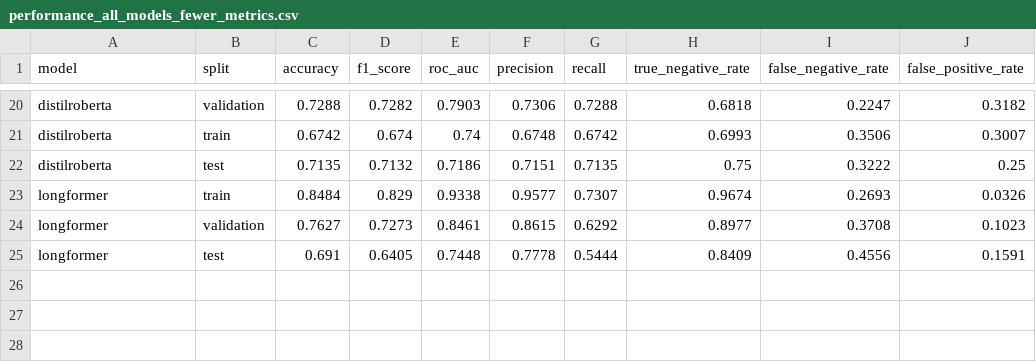
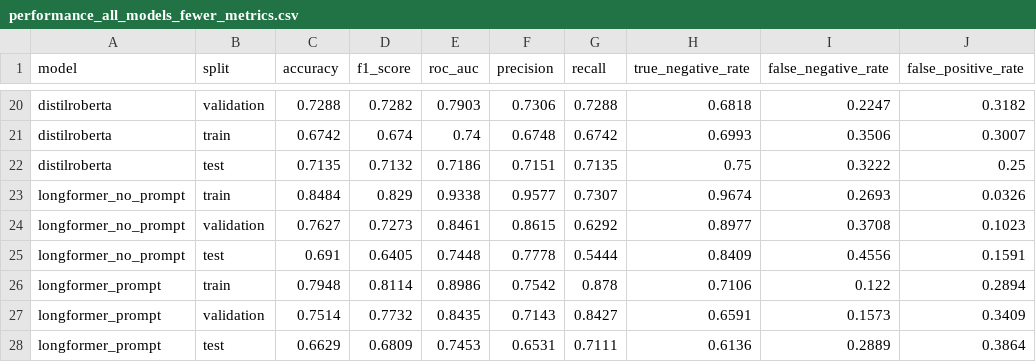
Before and after one commit to sigridbom/NLP_exam, a CSV file: 3_model_selection/output/performance_all_models_fewer_metrics.csv, drawn as a sheet; only a part is shown, gaps mark what is left out.

```diff
--- a/3_model_selection/output/performance_all_models_fewer_metrics.csv
+++ b/3_model_selection/output/performance_all_models_fewer_metrics.csv
@@ -22,4 +22,7 @@ distilroberta,train,0.6742,0.674,0.74,0.6748,0.6742,0.6993,0.3506,0.3007
 distilroberta,test,0.7135,0.7132,0.7186,0.7151,0.7135,0.75,0.3222,0.25
-longformer,train,0.8484,0.829,0.9338,0.9577,0.7307,0.9674,0.2693,0.0326
-longformer,validation,0.7627,0.7273,0.8461,0.8615,0.6292,0.8977,0.3708,0.1023
-longformer,test,0.691,0.6405,0.7448,0.7778,0.5444,0.8409,0.4556,0.1591
+longformer_no_prompt,train,0.8484,0.829,0.9338,0.9577,0.7307,0.9674,0.2693,0.0326
+longformer_no_prompt,validation,0.7627,0.7273,0.8461,0.8615,0.6292,0.8977,0.3708,0.1023
+longformer_no_prompt,test,0.691,0.6405,0.7448,0.7778,0.5444,0.8409,0.4556,0.1591
+longformer_prompt,train,0.7948,0.8114,0.8986,0.7542,0.878,0.7106,0.122,0.2894
+longformer_prompt,validation,0.7514,0.7732,0.8435,0.7143,0.8427,0.6591,0.1573,0.3409
+longformer_prompt,test,0.6629,0.6809,0.7453,0.6531,0.7111,0.6136,0.2889,0.3864
```
Also changed, not shown: 3_model_selection/output/performance_all_models_all_metrics.csv, 2 other files.
